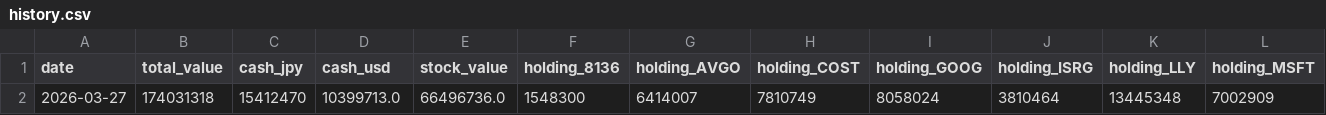
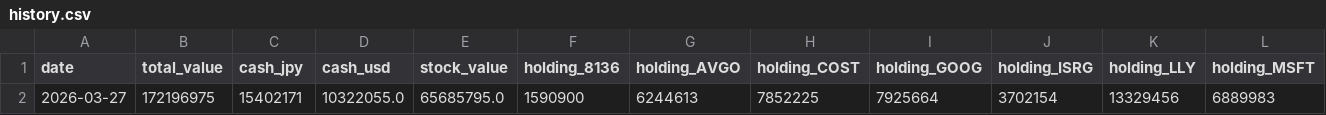
Before and after one commit to tamaki2001/MyPortfolioAutomation, a CSV file: data/history.csv, drawn as a sheet; only a part is shown; removed rows and columns are numbered as before the commit, all else as after; rows hold the shown columns only; the diff names each change by its address in the sheet, - before the commit and + after, or states it on an @@ line.

```diff
--- a/data/history.csv
+++ b/data/history.csv
-row 2: 2026-03-27 | 174031318 | 15412470 | 10399713.0 | 66496736.0 | 1548300 | 6414007 | 7810749 | 8058024 | 3810464 | 13445348 | 7002909
+row 2: 2026-03-27 | 172196975 | 15402171 | 10322055.0 | 65685795.0 | 1590900 | 6244613 | 7852225 | 7925664 | 3702154 | 13329456 | 6889983
```
Also changed, not shown: 2 other files.
